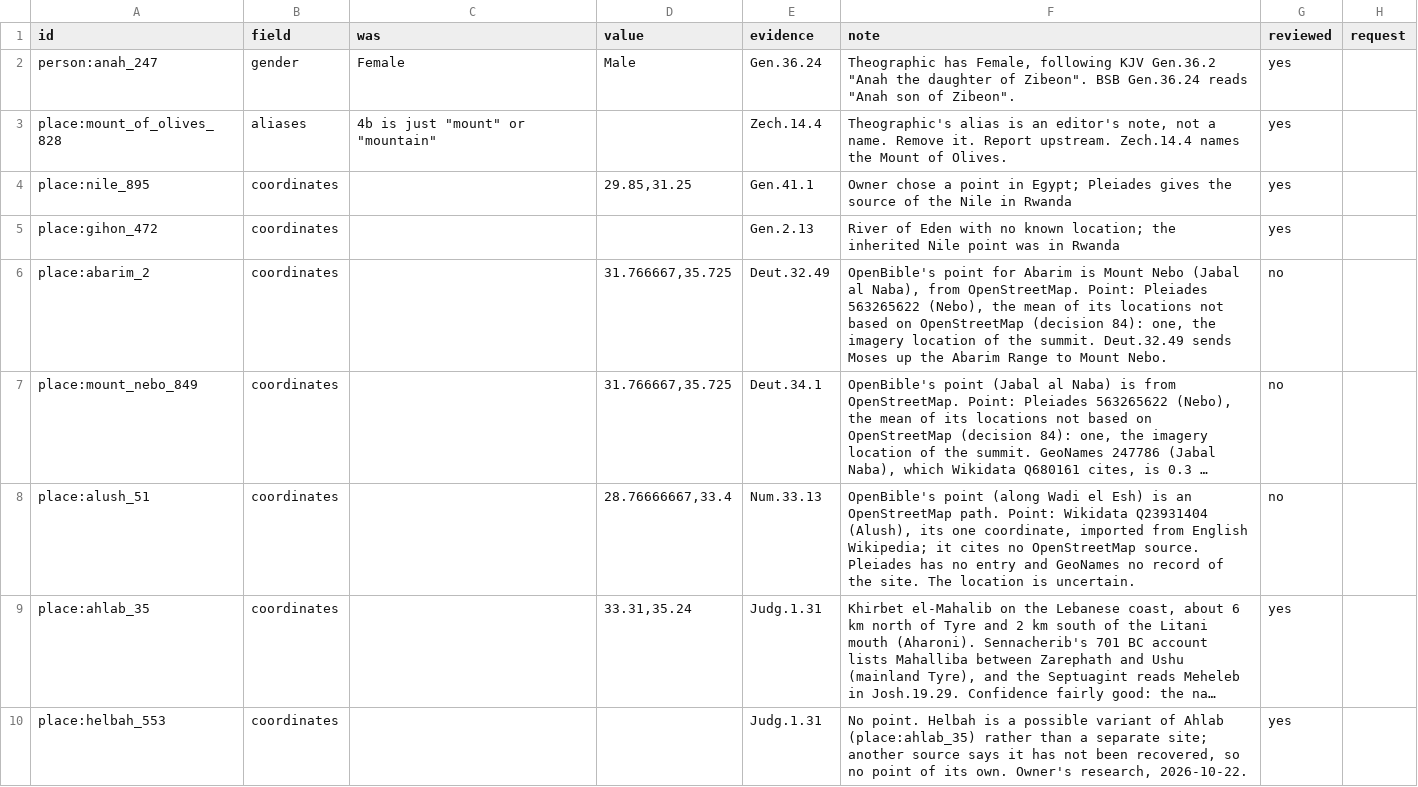
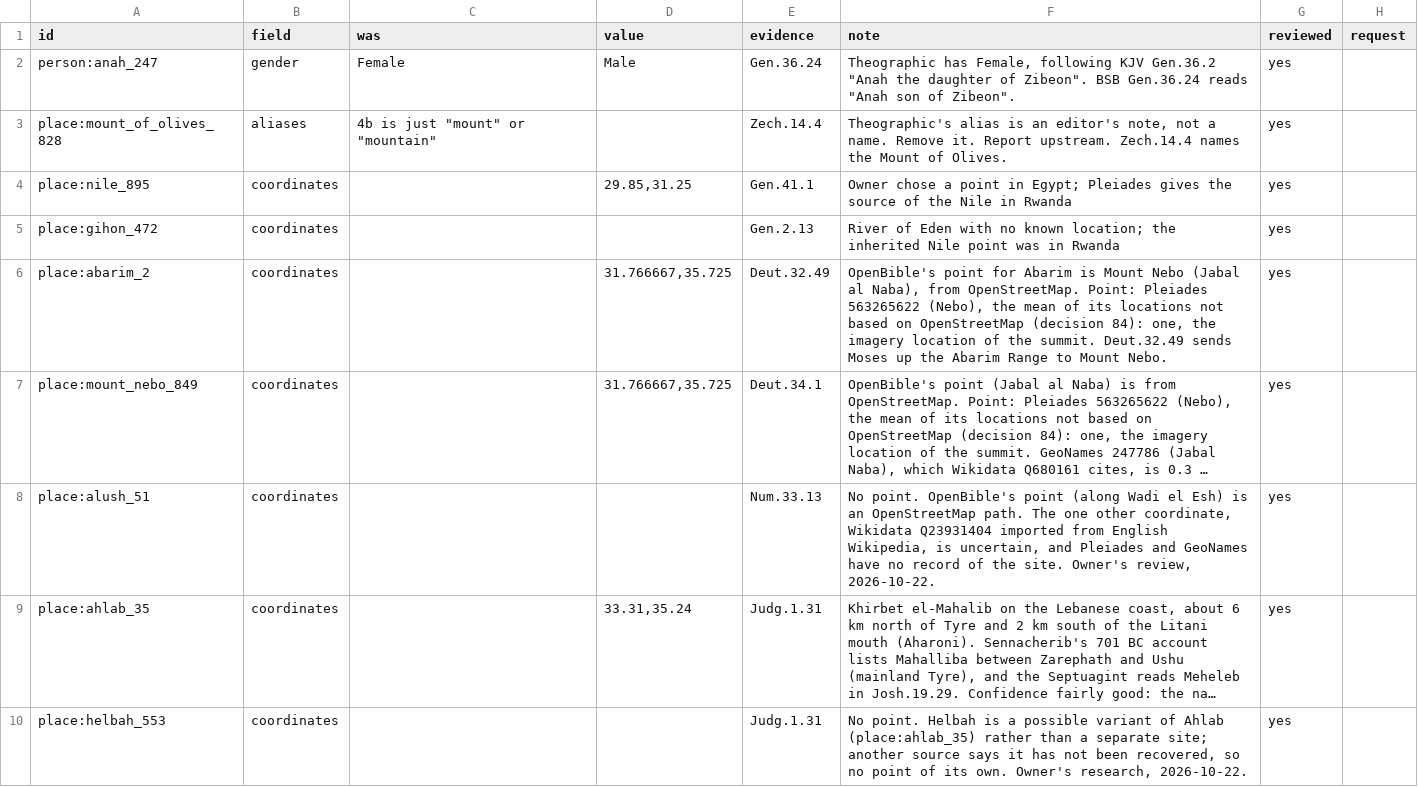
Before and after one commit to antunderwood/wend-through-the-word, a CSV file: pipeline/curated/corrections.csv, drawn as a sheet; only a part is shown; long unchanged cells end in …; the diff names each change by its address in the sheet, - before the commit and + after, or states it on an @@ line.

```diff
--- a/pipeline/curated/corrections.csv
+++ b/pipeline/curated/corrections.csv
-G6:G8 (reviewed): no
+G6:G8 (reviewed): yes
-D8 (value): 28.76666667,33.4
+D8 (value): (empty)
-F8 (note): OpenBible's point (along Wadi el Esh) is an OpenStreetMap path. Point: Wikidata Q23931404 (Alush), its one coordinate, imported from English Wikipedia; it cites no OpenStreetMap source. Pleiades has no entry and GeoNames no record of the site. The location is uncertain.
+F8 (note): No point. OpenBible's point (along Wadi el Esh) is an OpenStreetMap path. The one other coordinate, Wikidata Q23931404 imported from English Wikipedia, is uncertain, and Pleiades and GeoNames have no record of the site. Owner's review, 2026-10-22.
```
Also changed, not shown: 1 other file.
